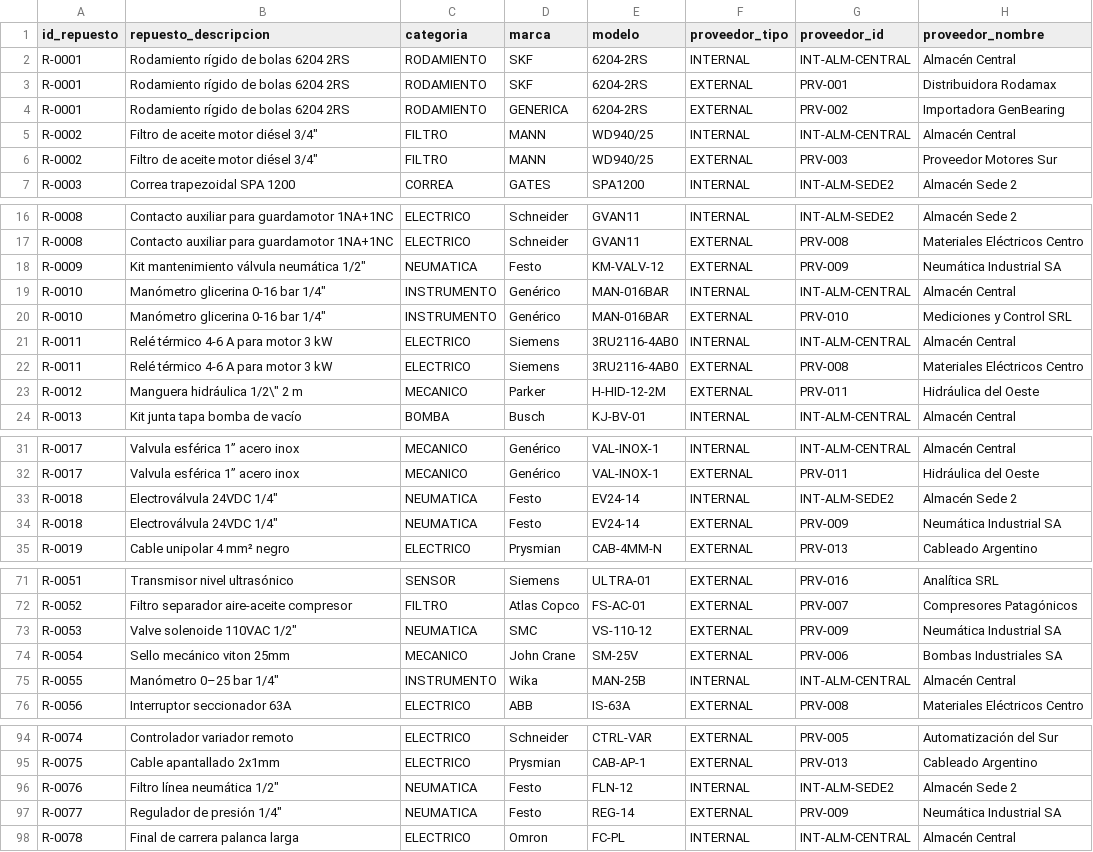
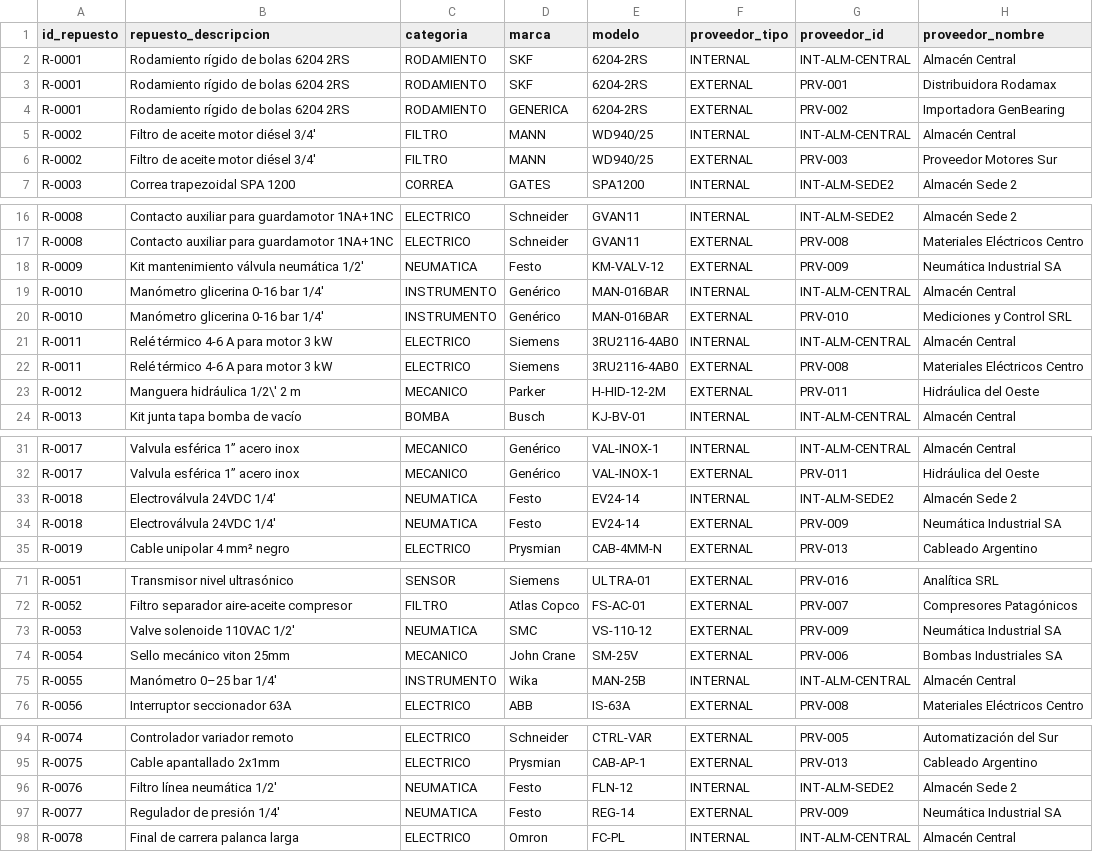
Before and after one commit to MartinVazquez1982/agente-repuestos-duia, a CSV file: repuestos.csv, drawn as a sheet; only a part is shown, gaps mark what is left out; the diff covers the shown part only; the diff names each change by its address in the sheet, - before the commit and + after, or states it on an @@ line.

```diff
--- a/repuestos.csv
+++ b/repuestos.csv
-B5:B6 (repuesto_descripcion): Filtro de aceite motor diésel 3/4"
+B5:B6 (repuesto_descripcion): Filtro de aceite motor diésel 3/4'
-B18 (repuesto_descripcion): Kit mantenimiento válvula neumática 1/2"
+B18 (repuesto_descripcion): Kit mantenimiento válvula neumática 1/2'
-B19:B20 (repuesto_descripcion): Manómetro glicerina 0-16 bar 1/4"
+B19:B20 (repuesto_descripcion): Manómetro glicerina 0-16 bar 1/4'
-B23 (repuesto_descripcion): Manguera hidráulica 1/2\" 2 m
+B23 (repuesto_descripcion): Manguera hidráulica 1/2\' 2 m
-B33:B34 (repuesto_descripcion): Electroválvula 24VDC 1/4"
+B33:B34 (repuesto_descripcion): Electroválvula 24VDC 1/4'
-B73 (repuesto_descripcion): Valve solenoide 110VAC 1/2"
+B73 (repuesto_descripcion): Valve solenoide 110VAC 1/2'
-B75 (repuesto_descripcion): Manómetro 0–25 bar 1/4"
+B75 (repuesto_descripcion): Manómetro 0–25 bar 1/4'
-B96 (repuesto_descripcion): Filtro línea neumática 1/2"
+B96 (repuesto_descripcion): Filtro línea neumática 1/2'
-B97 (repuesto_descripcion): Regulador de presión 1/4"
+B97 (repuesto_descripcion): Regulador de presión 1/4'
```
Also changed, not shown: 1 edited cell elsewhere in this file, 5 other files.
